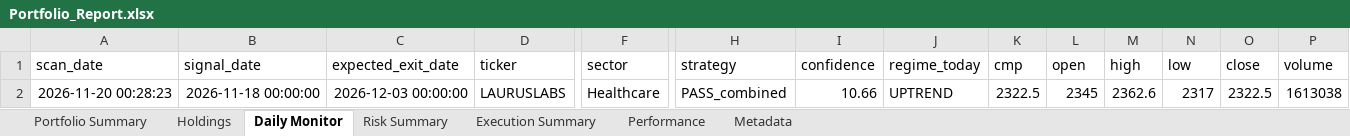
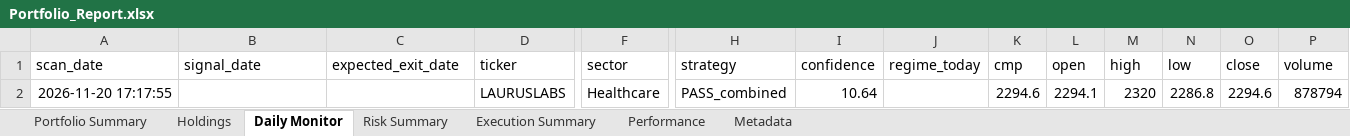
Before and after one commit to PavanSaiNekkala/Scanner, an Excel workbook: scanner_monitor/reports/latest/Portfolio_Report.xlsx, sheet Daily Monitor, drawn as a sheet; only a part is shown, gaps mark what is left out; values as stored, in another font and other column widths than the file's, no borders; removed rows and columns are numbered as before the commit, all else as after; rows hold the shown columns only; the diff names each change by its address in the sheet, - before the commit and + after, or states it on an @@ line.

```diff
--- a/scanner_monitor/reports/latest/Portfolio_Report.xlsx (sheet Daily Monitor)
+++ b/scanner_monitor/reports/latest/Portfolio_Report.xlsx (sheet Daily Monitor)
-row 2: 2026-11-20 00:28:23 | 2026-11-18 00:00:00 | 2026-12-03 00:00:00 | LAURUSLABS | Healthcare | PASS_combined | 10.66 | UPTREND | 2322.5 | 2345 | 2362.6 | 2317 | 2322.5 | 1613038
+row 2: 2026-11-20 17:17:55 |  |  | LAURUSLABS | Healthcare | PASS_combined | 10.64 |  | 2294.6 | 2294.1 | 2320 | 2286.8 | 2294.6 | 878794
```
Also changed, not shown: sheet Holdings, sheet Risk Summary, sheet Metadata, 13 other files.
